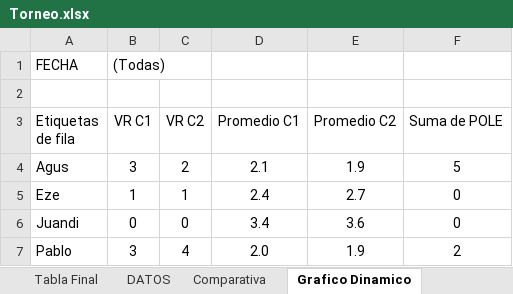
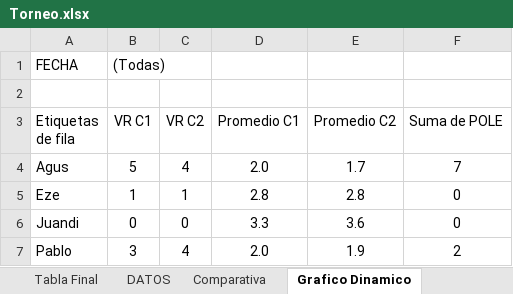
Before and after one commit to agusiraldi9223-ai/Torneo-TC2000, an Excel workbook: Torneo.xlsx, sheet Grafico Dinamico, drawn as a sheet; values as stored, in another font and other column widths than the file's, no borders; charts and pictures not drawn; the diff names each change by its address in the sheet, - before the commit and + after, or states it on an @@ line.

```diff
--- a/Torneo.xlsx (sheet Grafico Dinamico)
+++ b/Torneo.xlsx (sheet Grafico Dinamico)
-B4 (VR C1): 3
+B4 (VR C1): 5
-C4 (VR C2): 2
+C4 (VR C2): 4
-D4 (Promedio C1): 2.1
+D4 (Promedio C1): 2.0
-E4 (Promedio C2): 1.9
+E4 (Promedio C2): 1.7
-F4 (Suma de POLE): 5
+F4 (Suma de POLE): 7
-D5 (Promedio C1): 2.4
+D5 (Promedio C1): 2.8
-E5 (Promedio C2): 2.7
+E5 (Promedio C2): 2.8
-D6 (Promedio C1): 3.4
+D6 (Promedio C1): 3.3
```
Also changed, not shown: sheet Diferencia en Carrera, sheet Tabla Final, sheet Carga Tiempos, sheet Hoja1, formulas that keep their value, charts or pictures.
